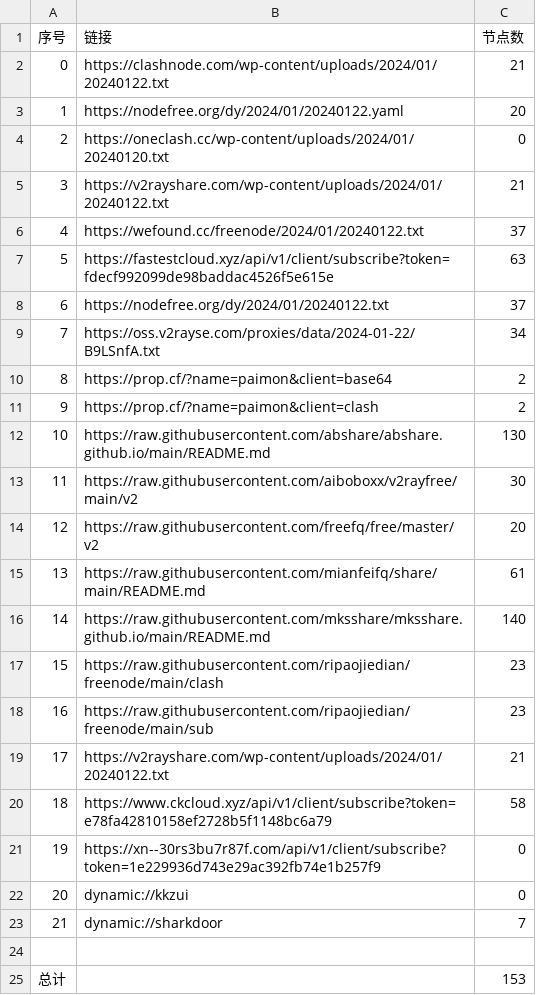
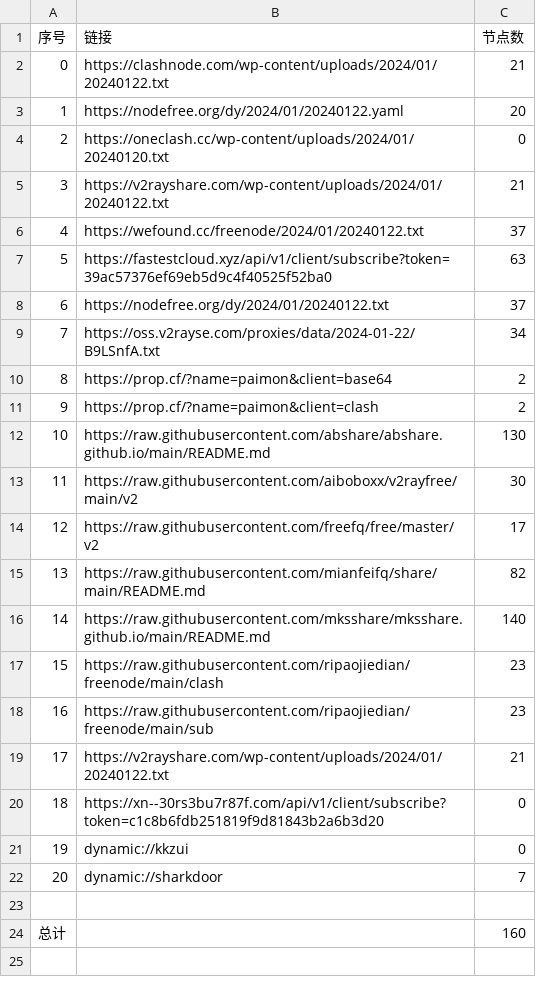
Before and after one commit to hdrafyy/NoMoreWalls, a CSV file: list_result.csv, drawn as a sheet; removed rows and columns are numbered as before the commit, all else as after; the diff names each change by its address in the sheet, - before the commit and + after, or states it on an @@ line.

```diff
--- a/list_result.csv
+++ b/list_result.csv
-B7 (链接): https://fastestcloud.xyz/api/v1/client/subscribe?token=fdecf992099de98baddac4526f5e615e
+B7 (链接): https://fastestcloud.xyz/api/v1/client/subscribe?token=39ac57376ef69eb5d9c4f40525f52ba0
-C14 (节点数): 20
+C14 (节点数): 17
-C15 (节点数): 61
+C15 (节点数): 82
-row 20: 18 | https://www.ckcloud.xyz/api/v1/client/subscribe?token=e78fa42810158ef2728b5f1148bc6a79 | 58
@@ column A (序号) renumbered between rows 20 and 22 @@
-B20 (链接): https://xn--30rs3bu7r87f.com/api/v1/client/subscribe?token=1e229936d743e29ac392fb74e1b257f9
+B20 (链接): https://xn--30rs3bu7r87f.com/api/v1/client/subscribe?token=c1c8b6fdb251819f9d81843b2a6b3d20
-C24 (节点数): 153
+C24 (节点数): 160
```
Also changed, not shown: 12 other files.
